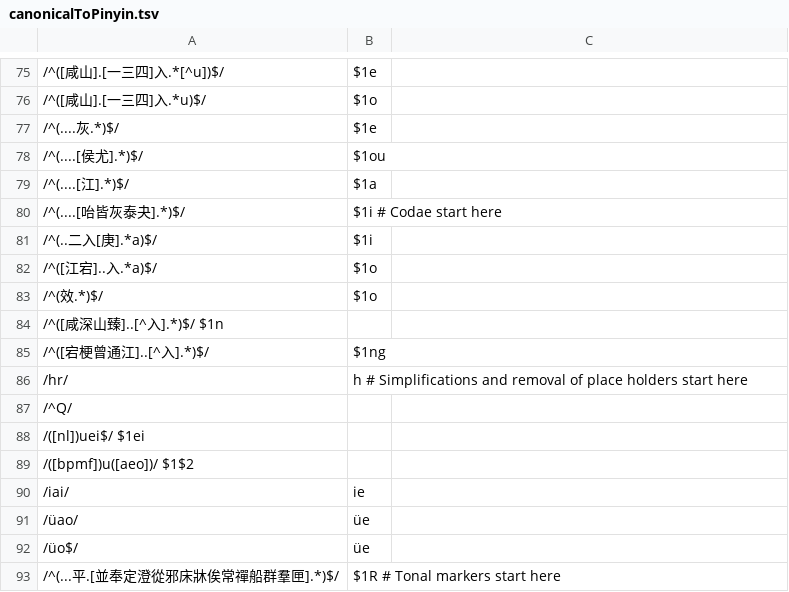
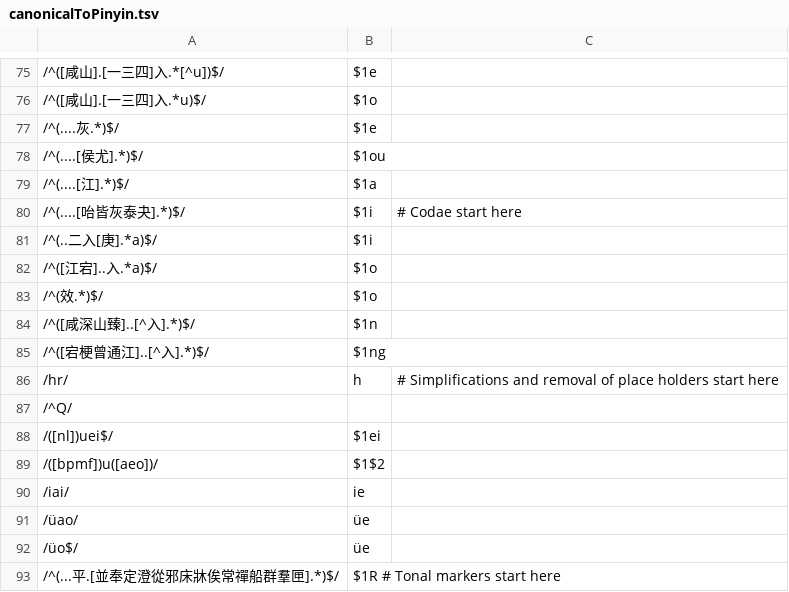
Before and after one commit to hhliow/mandarin, a TSV file: hhliow/canonicalToPinyin.tsv, drawn as a sheet; only a part is shown, gaps mark what is left out; the diff covers the shown part only.

```diff
--- a/hhliow/canonicalToPinyin.tsv
+++ b/hhliow/canonicalToPinyin.tsv
@@ -79,3 +79,3 @@
 /^(....[江].*)$/	$1a
-/^(....[咍皆灰泰夬].*)$/	$1i # Codae start here
+/^(....[咍皆灰泰夬].*)$/	$1i	# Codae start here
 /^(..二入[庚].*a)$/	$1i
@@ -83,4 +83,4 @@
 /^(效.*)$/	$1o
-/^([咸深山臻]..[^入].*)$/  $1n
+/^([咸深山臻]..[^入].*)$/	$1n
 /^([宕梗曾通江]..[^入].*)$/	$1ng
-/hr/	h # Simplifications and removal of place holders start here
+/hr/	h	# Simplifications and removal of place holders start here
@@ -88,3 +88,3 @@
-/([nl])uei$/  $1ei
-/([bpmf])u([aeo])/  $1$2
+/([nl])uei$/	$1ei
+/([bpmf])u([aeo])/	$1$2
 /iai/	ie
```
Also changed, not shown: 37 added rows, 37 removed rows and 2 edited cells elsewhere in this file.
